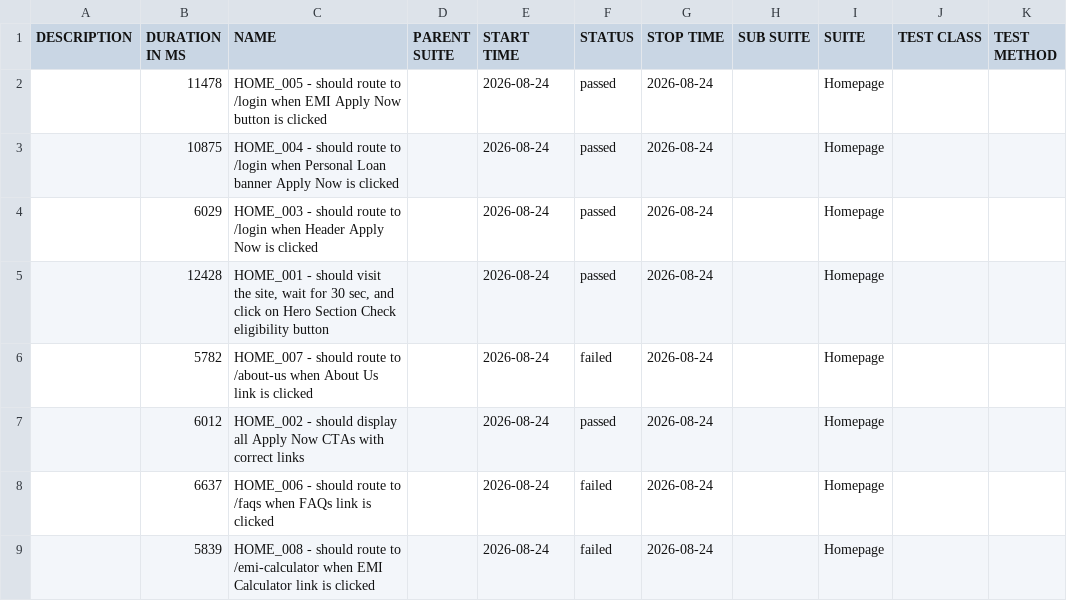
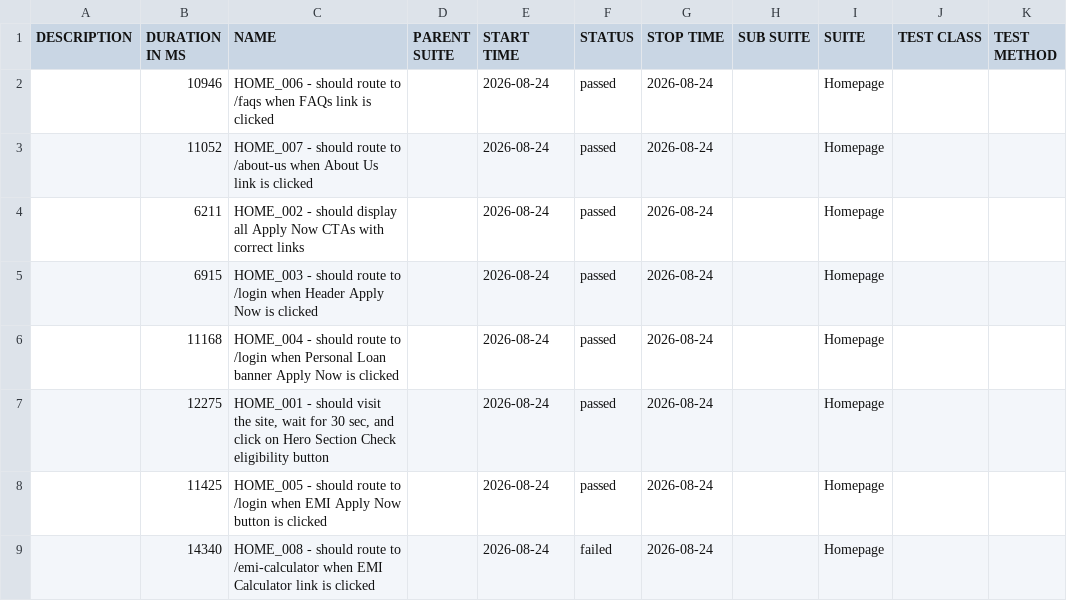
Before and after one commit to Rajat-Shakya/DigitalLandingAutomation-allure-report, a CSV file: data/suites.csv, drawn as a sheet.

```diff
--- a/data/suites.csv
+++ b/data/suites.csv
@@ -1,9 +1,9 @@
 "DESCRIPTION","DURATION IN MS","NAME","PARENT SUITE","START TIME","STATUS","STOP TIME","SUB SUITE","SUITE","TEST CLASS","TEST METHOD"
-"","11478","HOME_005 - should route to /login when EMI Apply Now button is clicked","","2026-08-24","passed","2026-08-24","","Homepage","",""
-"","10875","HOME_004 - should route to /login when Personal Loan banner Apply Now is clicked","","2026-08-24","passed","2026-08-24","","Homepage","",""
-"","6029","HOME_003 - should route to /login when Header Apply Now is clicked","","2026-08-24","passed","2026-08-24","","Homepage","",""
-"","12428","HOME_001 - should visit the site, wait for 30 sec, and click on Hero Section Check eligibility button","","2026-08-24","passed","2026-08-24","","Homepage","",""
-"","5782","HOME_007 - should route to /about-us when About Us link is clicked","","2026-08-24","failed","2026-08-24","","Homepage","",""
-"","6012","HOME_002 - should display all Apply Now CTAs with correct links","","2026-08-24","passed","2026-08-24","","Homepage","",""
-"","6637","HOME_006 - should route to /faqs when FAQs link is clicked","","2026-08-24","failed","2026-08-24","","Homepage","",""
-"","5839","HOME_008 - should route to /emi-calculator when EMI Calculator link is clicked","","2026-08-24","failed","2026-08-24","","Homepage","",""
+"","10946","HOME_006 - should route to /faqs when FAQs link is clicked","","2026-08-24","passed","2026-08-24","","Homepage","",""
+"","11052","HOME_007 - should route to /about-us when About Us link is clicked","","2026-08-24","passed","2026-08-24","","Homepage","",""
+"","6211","HOME_002 - should display all Apply Now CTAs with correct links","","2026-08-24","passed","2026-08-24","","Homepage","",""
+"","6915","HOME_003 - should route to /login when Header Apply Now is clicked","","2026-08-24","passed","2026-08-24","","Homepage","",""
+"","11168","HOME_004 - should route to /login when Personal Loan banner Apply Now is clicked","","2026-08-24","passed","2026-08-24","","Homepage","",""
+"","12275","HOME_001 - should visit the site, wait for 30 sec, and click on Hero Section Check eligibility button","","2026-08-24","passed","2026-08-24","","Homepage","",""
+"","11425","HOME_005 - should route to /login when EMI Apply Now button is clicked","","2026-08-24","passed","2026-08-24","","Homepage","",""
+"","14340","HOME_008 - should route to /emi-calculator when EMI Calculator link is clicked","","2026-08-24","failed","2026-08-24","","Homepage","",""
```
Also changed, not shown: 54 other files.
